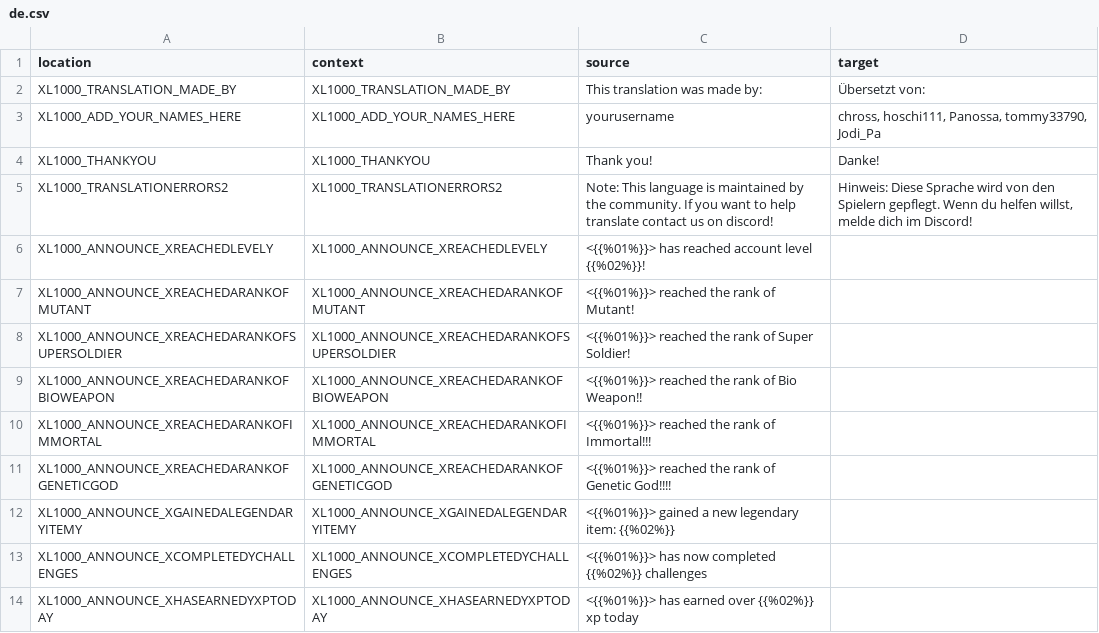
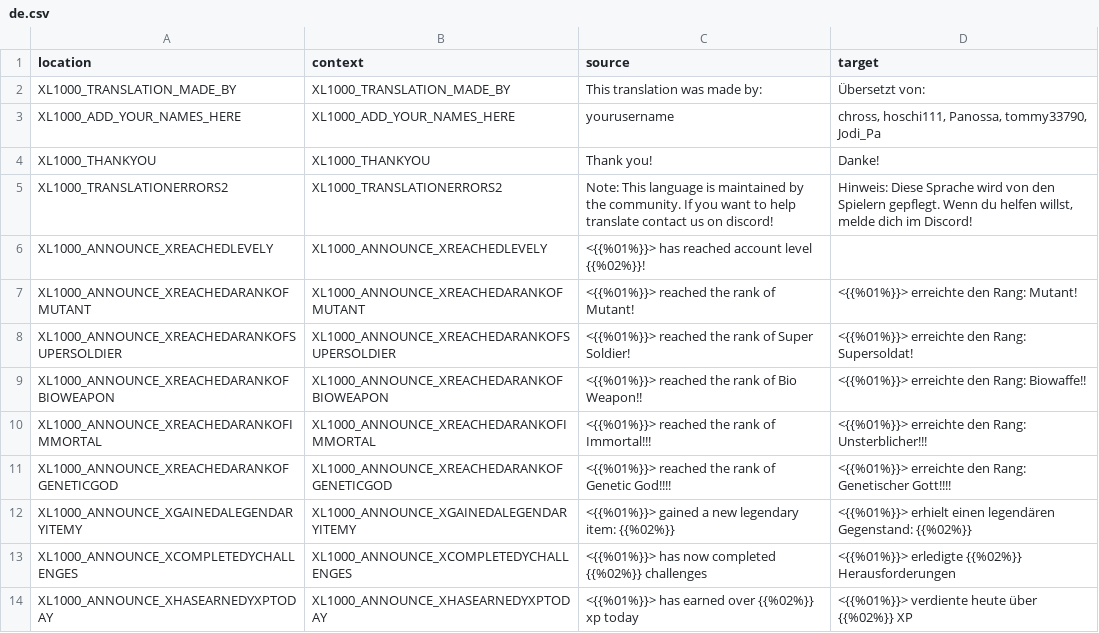
Before and after one commit to bencelot/GeneshiftTranslations, a CSV file: de.csv, drawn as a sheet; only a part is shown; the diff covers the shown part only.

```diff
--- a/de.csv
+++ b/de.csv
@@ -6,9 +6,9 @@
 "XL1000_ANNOUNCE_XREACHEDLEVELY","XL1000_ANNOUNCE_XREACHEDLEVELY","<{{%01%}}> has reached account level {{%02%}}!",""
-"XL1000_ANNOUNCE_XREACHEDARANKOFMUTANT","XL1000_ANNOUNCE_XREACHEDARANKOFMUTANT","<{{%01%}}> reached the rank of Mutant!",""
-"XL1000_ANNOUNCE_XREACHEDARANKOFSUPERSOLDIER","XL1000_ANNOUNCE_XREACHEDARANKOFSUPERSOLDIER","<{{%01%}}> reached the rank of Super Soldier!",""
-"XL1000_ANNOUNCE_XREACHEDARANKOFBIOWEAPON","XL1000_ANNOUNCE_XREACHEDARANKOFBIOWEAPON","<{{%01%}}> reached the rank of Bio Weapon!!",""
-"XL1000_ANNOUNCE_XREACHEDARANKOFIMMORTAL","XL1000_ANNOUNCE_XREACHEDARANKOFIMMORTAL","<{{%01%}}> reached the rank of Immortal!!!",""
-"XL1000_ANNOUNCE_XREACHEDARANKOFGENETICGOD","XL1000_ANNOUNCE_XREACHEDARANKOFGENETICGOD","<{{%01%}}> reached the rank of Genetic God!!!!",""
-"XL1000_ANNOUNCE_XGAINEDALEGENDARYITEMY","XL1000_ANNOUNCE_XGAINEDALEGENDARYITEMY","<{{%01%}}> gained a new legendary item: {{%02%}}",""
-"XL1000_ANNOUNCE_XCOMPLETEDYCHALLENGES","XL1000_ANNOUNCE_XCOMPLETEDYCHALLENGES","<{{%01%}}> has now completed {{%02%}} challenges",""
-"XL1000_ANNOUNCE_XHASEARNEDYXPTODAY","XL1000_ANNOUNCE_XHASEARNEDYXPTODAY","<{{%01%}}> has earned over {{%02%}} xp today",""
+"XL1000_ANNOUNCE_XREACHEDARANKOFMUTANT","XL1000_ANNOUNCE_XREACHEDARANKOFMUTANT","<{{%01%}}> reached the rank of Mutant!","<{{%01%}}> erreichte den Rang: Mutant!"
+"XL1000_ANNOUNCE_XREACHEDARANKOFSUPERSOLDIER","XL1000_ANNOUNCE_XREACHEDARANKOFSUPERSOLDIER","<{{%01%}}> reached the rank of Super Soldier!","<{{%01%}}> erreichte den Rang: Supersoldat!"
+"XL1000_ANNOUNCE_XREACHEDARANKOFBIOWEAPON","XL1000_ANNOUNCE_XREACHEDARANKOFBIOWEAPON","<{{%01%}}> reached the rank of Bio Weapon!!","<{{%01%}}> erreichte den Rang: Biowaffe!!"
+"XL1000_ANNOUNCE_XREACHEDARANKOFIMMORTAL","XL1000_ANNOUNCE_XREACHEDARANKOFIMMORTAL","<{{%01%}}> reached the rank of Immortal!!!","<{{%01%}}> erreichte den Rang: Unsterblicher!!!"
+"XL1000_ANNOUNCE_XREACHEDARANKOFGENETICGOD","XL1000_ANNOUNCE_XREACHEDARANKOFGENETICGOD","<{{%01%}}> reached the rank of Genetic God!!!!","<{{%01%}}> erreichte den Rang: Genetischer Gott!!!!"
+"XL1000_ANNOUNCE_XGAINEDALEGENDARYITEMY","XL1000_ANNOUNCE_XGAINEDALEGENDARYITEMY","<{{%01%}}> gained a new legendary item: {{%02%}}","<{{%01%}}> erhielt einen legendären Gegenstand: {{%02%}}"
+"XL1000_ANNOUNCE_XCOMPLETEDYCHALLENGES","XL1000_ANNOUNCE_XCOMPLETEDYCHALLENGES","<{{%01%}}> has now completed {{%02%}} challenges","<{{%01%}}> erledigte {{%02%}} Herausforderungen"
+"XL1000_ANNOUNCE_XHASEARNEDYXPTODAY","XL1000_ANNOUNCE_XHASEARNEDYXPTODAY","<{{%01%}}> has earned over {{%02%}} xp today","<{{%01%}}> verdiente heute über {{%02%}} XP"
```
Also changed, not shown: 13 edited cells elsewhere in this file, en.csv, es_AR.csv, 4 other files.
